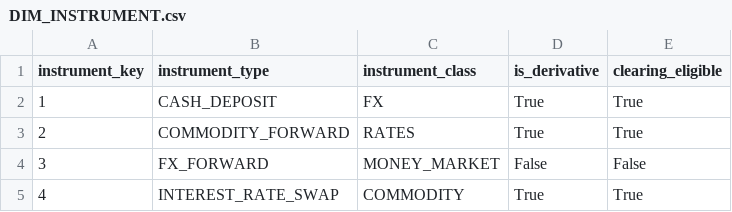
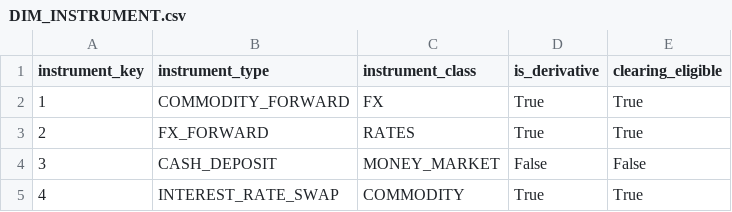
Before and after one commit to mh-sultan/treasury-data-validator, a CSV file: outputs/DIM_INSTRUMENT.csv, drawn as a sheet.

```diff
--- a/outputs/DIM_INSTRUMENT.csv
+++ b/outputs/DIM_INSTRUMENT.csv
@@ -1,5 +1,5 @@
 instrument_key,instrument_type,instrument_class,is_derivative,clearing_eligible
-1,CASH_DEPOSIT,FX,True,True
-2,COMMODITY_FORWARD,RATES,True,True
-3,FX_FORWARD,MONEY_MARKET,False,False
+1,COMMODITY_FORWARD,FX,True,True
+2,FX_FORWARD,RATES,True,True
+3,CASH_DEPOSIT,MONEY_MARKET,False,False
 4,INTEREST_RATE_SWAP,COMMODITY,True,True
```
Also changed, not shown: data/counterparty_limits.csv, outputs/FACT_TRANSACTIONS.csv, 3 other files.
